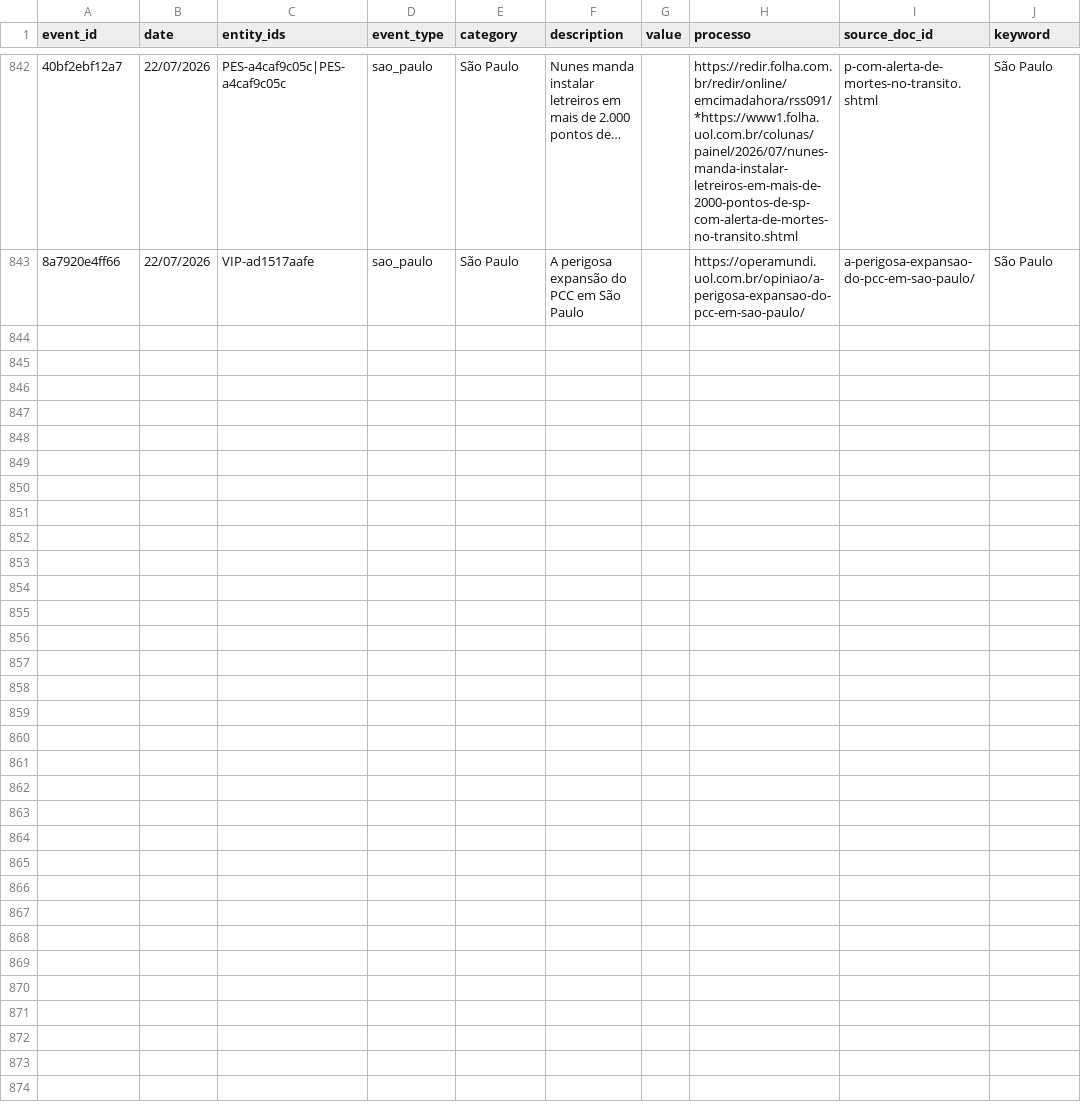
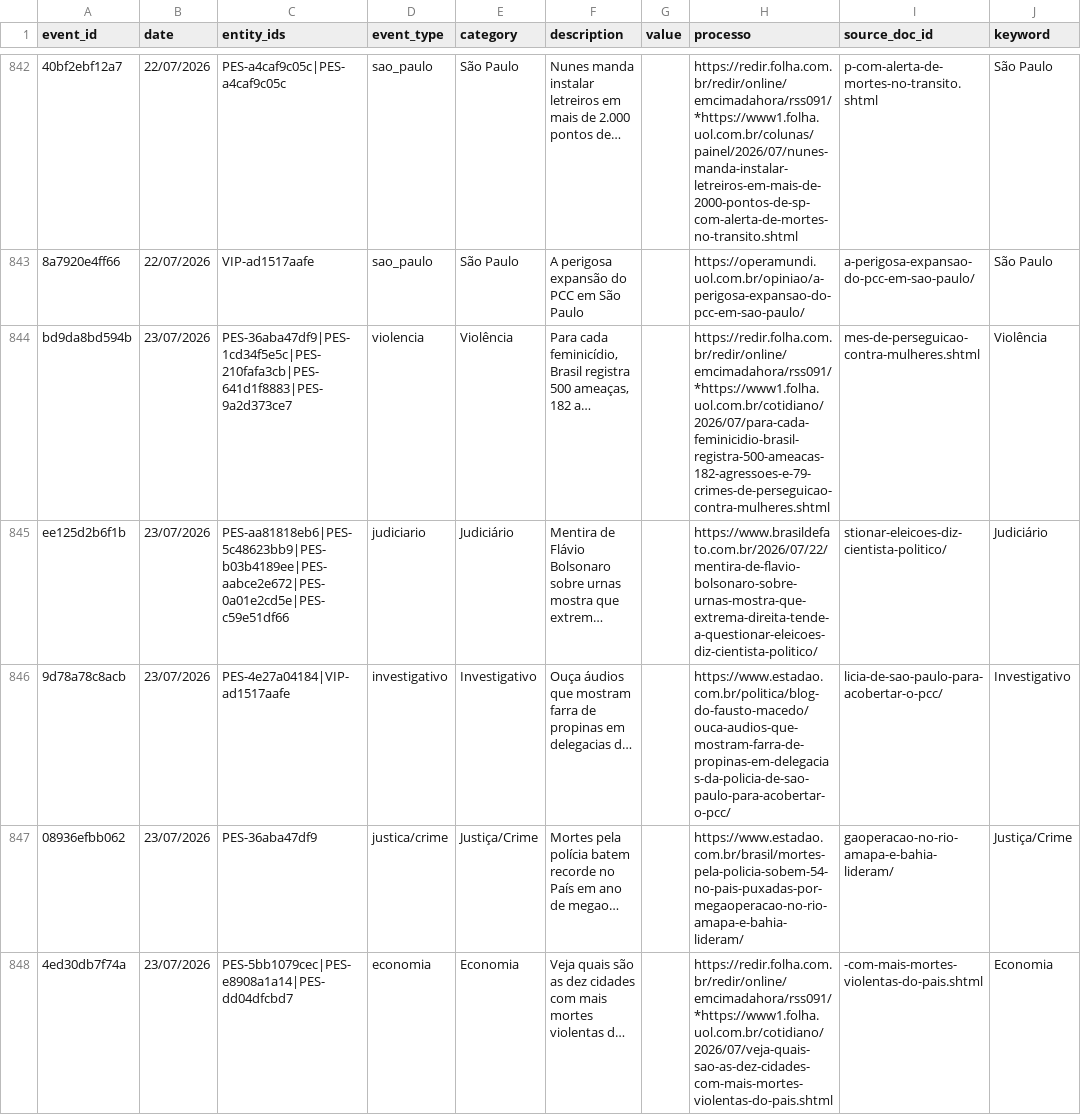
Before and after one commit to GuilhermeACRusso/monitor-de-not-cias, a CSV file: news_graph_events.csv, drawn as a sheet; only a part is shown, gaps mark what is left out; the diff covers the shown part only; the diff names each change by its address in the sheet, - before the commit and + after, or states it on an @@ line.

Commit message:
Update news ledger and entity graph

```diff
--- a/news_graph_events.csv
+++ b/news_graph_events.csv
+row 844: bd9da8bd594b | 23/07/2026 | PES-36aba47df9|PES-1cd34f5e5c|PES-210fafa3cb|PES-641d1f8883|PES-9a2d373ce7 | violencia | Violência | Para cada feminicídio, Brasil registra 500 ameaças, 182 a… |  | https://redir.folha.com.br/redir/online/emcimadahora/rss091/*https://www1.folha.uol.com.br/cotidiano/2026/07/para-cada-feminicidio-brasil-registra-500-ameacas-182-agressoes-e-79-crimes-de-perseguicao-contra-mulheres.shtml | mes-de-perseguicao-contra-mulheres.shtml | Violência
+row 845: ee125d2b6f1b | 23/07/2026 | PES-aa81818eb6|PES-5c48623bb9|PES-b03b4189ee|PES-aabce2e672|PES-0a01e2cd5e|PES-c59e51df66 | judiciario | Judiciário | Mentira de Flávio Bolsonaro sobre urnas mostra que extrem… |  | https://www.brasildefato.com.br/2026/07/22/mentira-de-flavio-bolsonaro-sobre-urnas-mostra-que-extrema-direita-tende-a-questionar-eleicoes-diz-cientista-politico/ | stionar-eleicoes-diz-cientista-politico/ | Judiciário
+row 846: 9d78a78c8acb | 23/07/2026 | PES-4e27a04184|VIP-ad1517aafe | investigativo | Investigativo | Ouça áudios que mostram farra de propinas em delegacias d… |  | https://www.estadao.com.br/politica/blog-do-fausto-macedo/ouca-audios-que-mostram-farra-de-propinas-em-delegacias-da-policia-de-sao-paulo-para-acobertar-o-pcc/ | licia-de-sao-paulo-para-acobertar-o-pcc/ | Investigativo
+row 847: 08936efbb062 | 23/07/2026 | PES-36aba47df9 | justica/crime | Justiça/Crime | Mortes pela polícia batem recorde no País em ano de megao… |  | https://www.estadao.com.br/brasil/mortes-pela-policia-sobem-54-no-pais-puxadas-por-megaoperacao-no-rio-amapa-e-bahia-lideram/ | gaoperacao-no-rio-amapa-e-bahia-lideram/ | Justiça/Crime
+row 848: 4ed30db7f74a | 23/07/2026 | PES-5bb1079cec|PES-e8908a1a14|PES-dd04dfcbd7 | economia | Economia | Veja quais são as dez cidades com mais mortes violentas d… |  | https://redir.folha.com.br/redir/online/emcimadahora/rss091/*https://www1.folha.uol.com.br/cotidiano/2026/07/veja-quais-sao-as-dez-cidades-com-mais-mortes-violentas-do-pais.shtml | -com-mais-mortes-violentas-do-pais.shtml | Economia
```
Also changed, not shown: 12 added rows elsewhere in this file, news_graph_entities.csv, news_ledger.csv, 1 other file.
